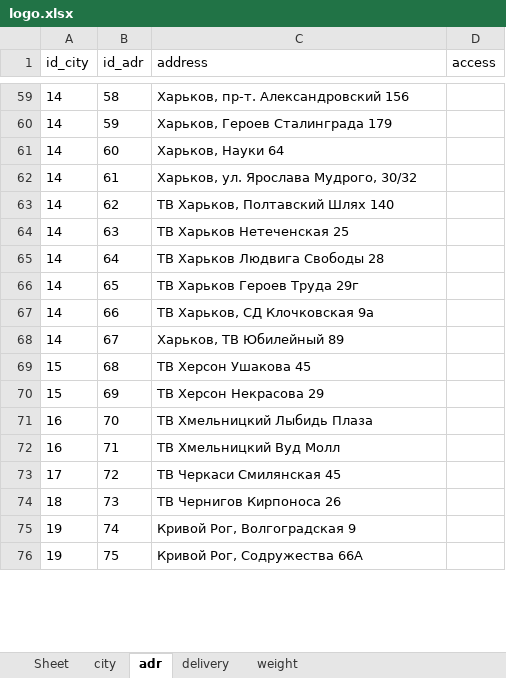
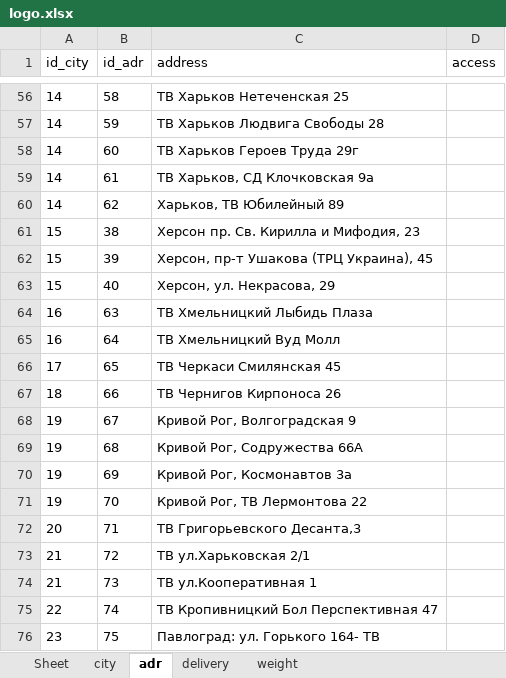
Before and after one commit to sharkevolution/tiren-bot, an Excel workbook: mybot/project/resources/settings/logo.xlsx, sheet adr, drawn as a sheet; only a part is shown, gaps mark what is left out; values as stored, in another font and other column widths than the file's, no borders; addresses are those after the commit; the diff covers the shown part only; the diff names each change by its address in the sheet, - before the commit and + after, or states it on an @@ line.

```diff
--- a/mybot/project/resources/settings/logo.xlsx (sheet adr)
+++ b/mybot/project/resources/settings/logo.xlsx (sheet adr)
-C56 (address): Харьков, пр-т. Александровский 156
+C56 (address): ТВ Харьков Нетеченская 25
-C57 (address): Харьков, Героев Сталинграда 179
+C57 (address): ТВ Харьков Людвига Свободы 28
-C58 (address): Харьков, Науки 64
+C58 (address): ТВ Харьков Героев Труда 29г
-C59 (address): Харьков, ул. Ярослава Мудрого, 30/32
+C59 (address): ТВ Харьков, СД Клочковская 9а
-C60 (address): ТВ Харьков, Полтавский Шлях 140
+C60 (address): Харьков, ТВ Юбилейный 89
+row 61: 15 | 38 | Херсон пр. Св. Кирилла и Мифодия, 23
+row 62: 15 | 39 | Херсон, пр-т Ушакова (ТРЦ Украина), 45
+row 63: 15 | 40 | Херсон, ул. Некрасова, 29
-A64:A65 (id_city): 14
+A64:A65 (id_city): 16
-C64 (address): ТВ Харьков Нетеченская 25
+C64 (address): ТВ Хмельницкий Лыбидь Плаза
-C65 (address): ТВ Харьков Людвига Свободы 28
+C65 (address): ТВ Хмельницкий Вуд Молл
-A66 (id_city): 14
+A66 (id_city): 17
-C66 (address): ТВ Харьков Героев Труда 29г
+C66 (address): ТВ Черкаси Смилянская 45
-A67 (id_city): 14
+A67 (id_city): 18
-C67 (address): ТВ Харьков, СД Клочковская 9а
+C67 (address): ТВ Чернигов Кирпоноса 26
-A68 (id_city): 14
+A68 (id_city): 19
-C68 (address): Харьков, ТВ Юбилейный 89
+C68 (address): Кривой Рог, Волгоградская 9
-A69:A70 (id_city): 15
+A69:A70 (id_city): 19
-C69 (address): ТВ Херсон Ушакова 45
+C69 (address): Кривой Рог, Содружества 66А
-C70 (address): ТВ Херсон Некрасова 29
+C70 (address): Кривой Рог, Космонавтов 3а
-A71 (id_city): 16
+A71 (id_city): 19
-C71 (address): ТВ Хмельницкий Лыбидь Плаза
+C71 (address): Кривой Рог, ТВ Лермонтова 22
-A72 (id_city): 16
+A72 (id_city): 20
-C72 (address): ТВ Хмельницкий Вуд Молл
+C72 (address): ТВ Григорьевского Десанта,3
-A73 (id_city): 17
+A73 (id_city): 21
-C73 (address): ТВ Черкаси Смилянская 45
+C73 (address): ТВ ул.Харьковская 2/1
-A74 (id_city): 18
+A74 (id_city): 21
-C74 (address): ТВ Чернигов Кирпоноса 26
+C74 (address): ТВ ул.Кооперативная 1
-A75 (id_city): 19
+A75 (id_city): 22
-C75 (address): Кривой Рог, Волгоградская 9
+C75 (address): ТВ Кропивницкий Бол Перспективная 47
-A76 (id_city): 19
+A76 (id_city): 23
-C76 (address): Кривой Рог, Содружества 66А
+C76 (address): Павлоград: ул. Горького 164- ТВ
```
Also changed, not shown: 3 added rows, 13 removed rows and 39 edited cells elsewhere in this sheet, 1 other file.
